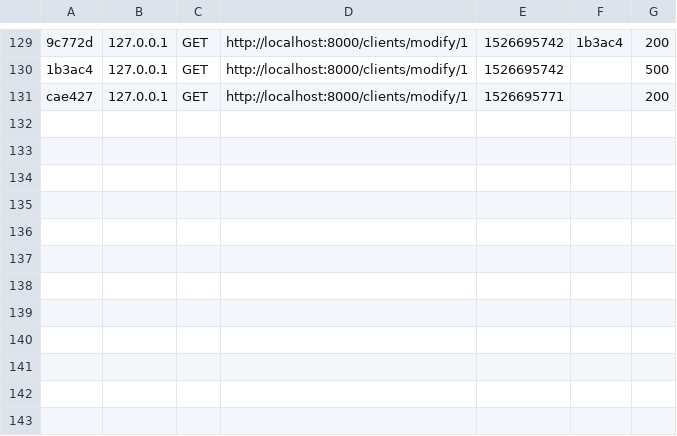
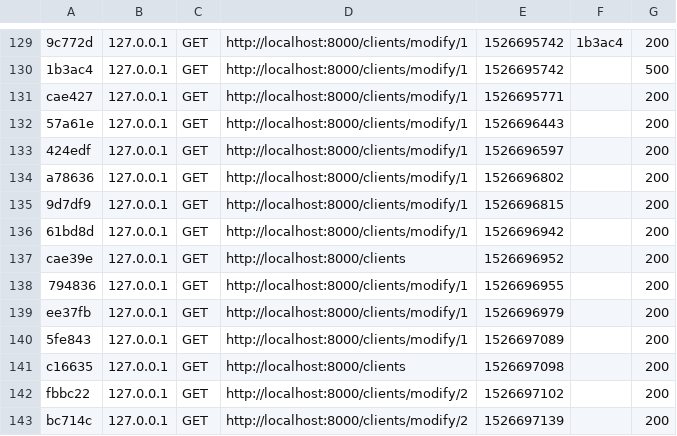
Before and after one commit to darkfinger/hotel_london, a CSV file: var/cache/dev/profiler/index.csv, drawn as a sheet; only a part is shown, gaps mark what is left out; the diff names each change by its address in the sheet, - before the commit and + after, or states it on an @@ line.

```diff
--- a/var/cache/dev/profiler/index.csv
+++ b/var/cache/dev/profiler/index.csv
+row 132: 57a61e | 127.0.0.1 | GET | http://localhost:8000/clients/modify/1 | 1526696443 |  | 200
+row 133: 424edf | 127.0.0.1 | GET | http://localhost:8000/clients/modify/1 | 1526696597 |  | 200
+row 134: a78636 | 127.0.0.1 | GET | http://localhost:8000/clients/modify/1 | 1526696802 |  | 200
+row 135: 9d7df9 | 127.0.0.1 | GET | http://localhost:8000/clients/modify/1 | 1526696815 |  | 200
+row 136: 61bd8d | 127.0.0.1 | GET | http://localhost:8000/clients/modify/1 | 1526696942 |  | 200
+row 137: cae39e | 127.0.0.1 | GET | http://localhost:8000/clients | 1526696952 |  | 200
+row 138: 794836 | 127.0.0.1 | GET | http://localhost:8000/clients/modify/1 | 1526696955 |  | 200
+row 139: ee37fb | 127.0.0.1 | GET | http://localhost:8000/clients/modify/1 | 1526696979 |  | 200
+row 140: 5fe843 | 127.0.0.1 | GET | http://localhost:8000/clients/modify/1 | 1526697089 |  | 200
+row 141: c16635 | 127.0.0.1 | GET | http://localhost:8000/clients | 1526697098 |  | 200
+row 142: fbbc22 | 127.0.0.1 | GET | http://localhost:8000/clients/modify/2 | 1526697102 |  | 200
+row 143: bc714c | 127.0.0.1 | GET | http://localhost:8000/clients/modify/2 | 1526697139 |  | 200
```
Also changed, not shown: 22 other files.
